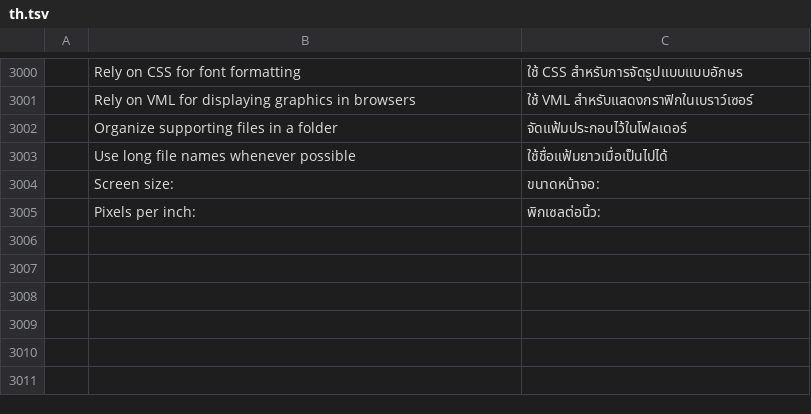
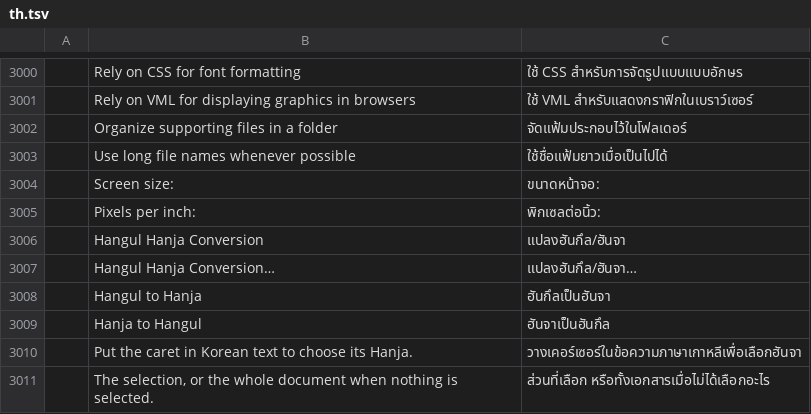
Before and after one commit to chatraweechai/doc4me, a TSV file: crates/ui-egui/src/i18n/th.tsv, drawn as a sheet; only a part is shown, gaps mark what is left out; the diff names each change by its address in the sheet, - before the commit and + after, or states it on an @@ line.

```diff
--- a/crates/ui-egui/src/i18n/th.tsv
+++ b/crates/ui-egui/src/i18n/th.tsv
+row 3006:  | Hangul Hanja Conversion | แปลงฮันกึล/ฮันจา
+row 3007:  | Hangul Hanja Conversion… | แปลงฮันกึล/ฮันจา…
+row 3008:  | Hangul to Hanja | ฮันกึลเป็นฮันจา
+row 3009:  | Hanja to Hangul | ฮันจาเป็นฮันกึล
+row 3010:  | Put the caret in Korean text to choose its Hanja. | วางเคอร์เซอร์ในข้อความภาษาเกาหลีเพื่อเลือกฮันจา
+row 3011:  | The selection, or the whole document when nothing is selected. | ส่วนที่เลือก หรือทั้งเอกสารเมื่อไม่ได้เลือกอะไร
```
Also changed, not shown: crates/ui-egui/src/i18n/de.tsv, crates/ui-egui/src/i18n/ja.tsv, 36 other files.
